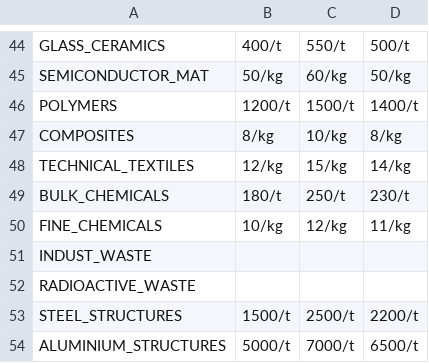
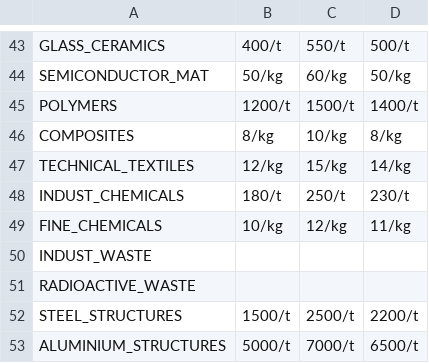
Before and after one commit to t2civ/astropolis_research, a TSV file: resources/resource-prices.tsv, drawn as a sheet; only a part is shown, gaps mark what is left out; the diff covers the shown part only.

```diff
--- a/resources/resource-prices.tsv
+++ b/resources/resource-prices.tsv
@@ -48,3 +47,3 @@ COMPOSITES	8/kg	10/kg	8/kg
 TECHNICAL_TEXTILES	12/kg	15/kg	14/kg
-BULK_CHEMICALS	180/t	250/t	230/t
+INDUST_CHEMICALS	180/t	250/t	230/t
 FINE_CHEMICALS	10/kg	12/kg	11/kg
```
Also changed, not shown: 5 added rows, 7 removed rows, 6 moved rows and 5 edited cells elsewhere in this file, 3 other files.
